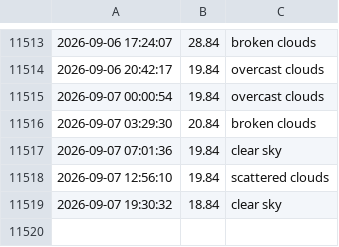
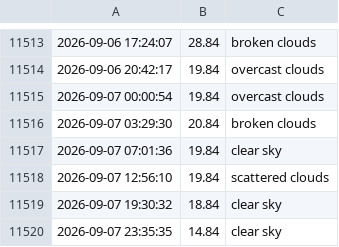
Before and after one commit to lperto/wezer, a CSV file: weather_data.csv, drawn as a sheet; only a part is shown, gaps mark what is left out.

Commit message:
Update weather data and HTML - 2026-09-07 23:35:35

```diff
--- a/weather_data.csv
+++ b/weather_data.csv
@@ -11519 +11519,2 @@
 2026-09-07 19:30:32,18.84,clear sky
+2026-09-07 23:35:35,14.84,clear sky
```
Also changed, not shown: 1 other file.
